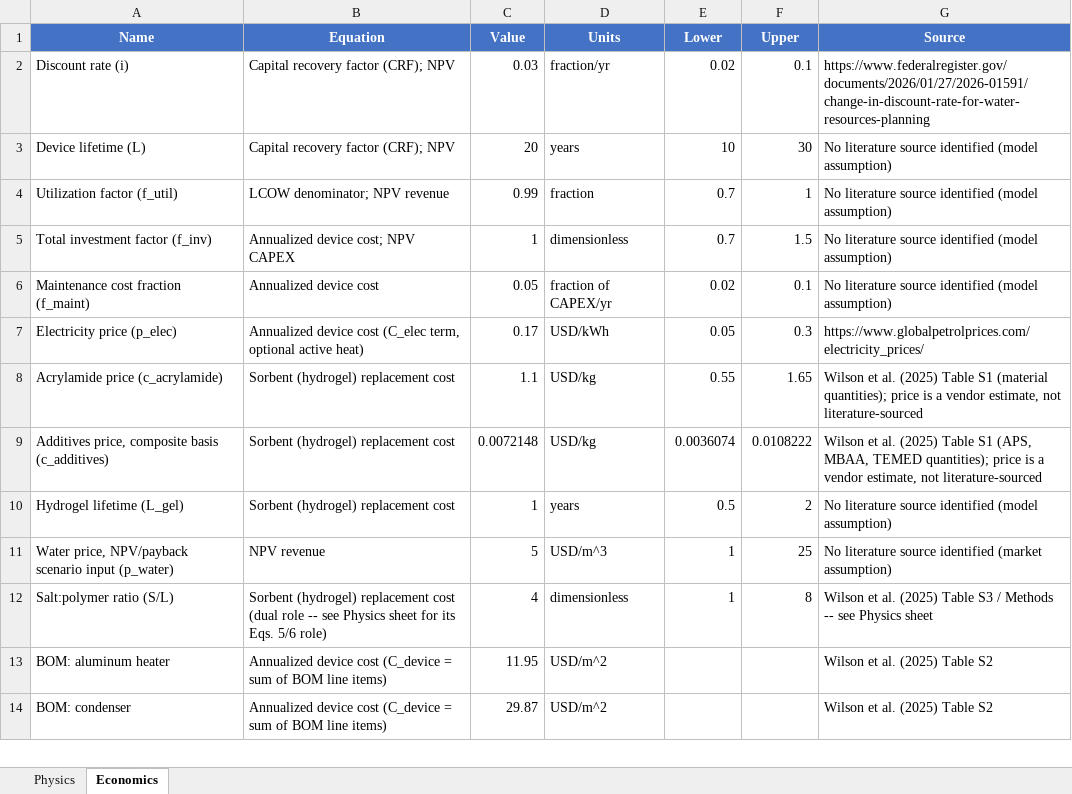
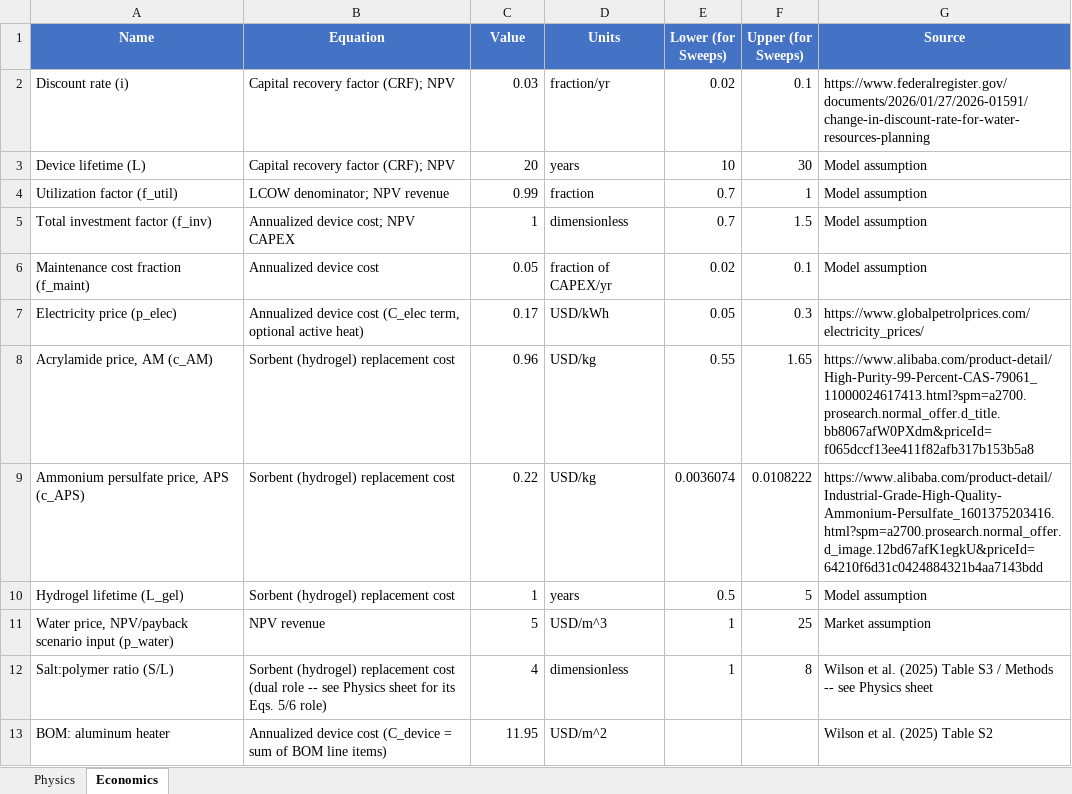
Before and after one commit to clara-o-d/SAWH_TEAs, an Excel workbook: solar_lumped/docs/parameters.xlsx, sheet Economics, drawn as a sheet; only a part is shown; the shorter side is filled out with more unchanged rows; values as stored, in another font and other column widths than the file's, no borders; the diff covers the shown part only; the diff names each change by its address in the sheet, - before the commit and + after, or states it on an @@ line.

```diff
--- a/solar_lumped/docs/parameters.xlsx (sheet Economics)
+++ b/solar_lumped/docs/parameters.xlsx (sheet Economics)
-E1: Lower
+E1: Lower (for Sweeps)
-F1: Upper
+F1: Upper (for Sweeps)
-G3:G6 (Source): No literature source identified (model assumption)
+G3:G6 (Source): Model assumption
-A8 (Name): Acrylamide price (c_acrylamide)
+A8 (Name): Acrylamide price, AM (c_AM)
-C8 (Value): 1.1
+C8 (Value): 0.96
-G8 (Source): Wilson et al. (2025) Table S1 (material quantities); price is a vendor estimate, not literature-sourced
+G8 (Source): https://www.alibaba.com/product-detail/High-Purity-99-Percent-CAS-79061_11000024617413.html?spm=a2700.prosearch.normal_offer.d_title.bb8067afW0PXdm&priceId=f065dccf13ee411f82afb317b153b5a8
-A9 (Name): Additives price, composite basis (c_additives)
+A9 (Name): Ammonium persulfate price, APS (c_APS)
-C9 (Value): 0.0072148
+C9 (Value): 0.22
-G9 (Source): Wilson et al. (2025) Table S1 (APS, MBAA, TEMED quantities); price is a vendor estimate, not literature-sourced
+G9 (Source): https://www.alibaba.com/product-detail/Industrial-Grade-High-Quality-Ammonium-Persulfate_1601375203416.html?spm=a2700.prosearch.normal_offer.d_image.12bd67afK1egkU&priceId=64210f6d31c0424884321b4aa7143bdd
-F10 (Upper (for Sweeps)): 2
+F10 (Upper (for Sweeps)): 5
-G10 (Source): No literature source identified (model assumption)
+G10 (Source): Model assumption
-G11 (Source): No literature source identified (market assumption)
+G11 (Source): Market assumption
```
Also changed, not shown: 9 added rows, 3 removed rows and 8 edited cells elsewhere in this sheet, sheet Physics, 2 other files.
